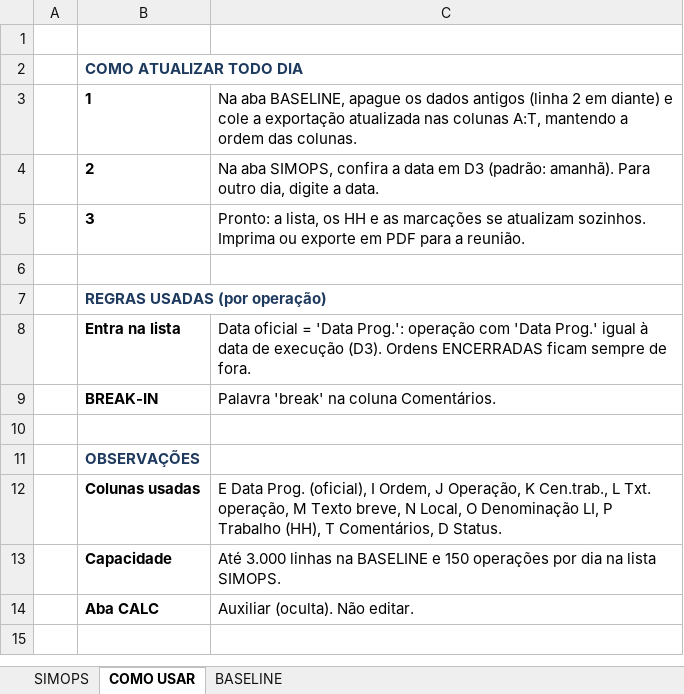
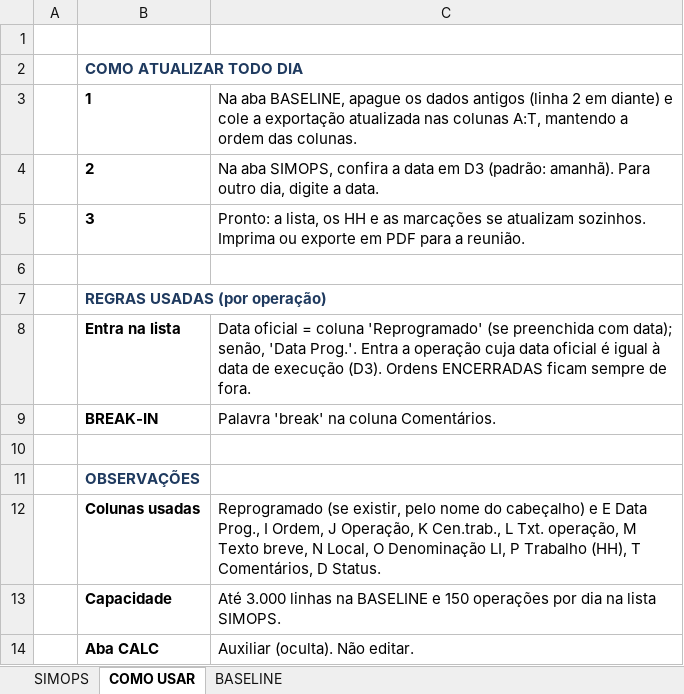
Before and after one commit to LucasRibaas/Planejamento, an Excel workbook: Modelo_SIMOPS_Ordens_Dia.xlsx, sheet COMO USAR, drawn as a sheet; values as stored, in another font and other column widths than the file's, no borders; the diff names each change by its address in the sheet, - before the commit and + after, or states it on an @@ line.

```diff
--- a/Modelo_SIMOPS_Ordens_Dia.xlsx (sheet COMO USAR)
+++ b/Modelo_SIMOPS_Ordens_Dia.xlsx (sheet COMO USAR)
-C8: …oficial = 'Data Prog.': operação com 'Data Prog.' igual à…
+C8: …oficial = coluna 'Reprogramado' (se preenchida com data); senão, 'Data Prog.'. Entra a operação cuja data oficial é igual à…
-C12: E Data Prog. (oficial), I Ordem,…
+C12: Reprogramado (se existir, pelo nome do cabeçalho) e E Data Prog., I Ordem,…
```
Also changed, not shown: 1 other file.
